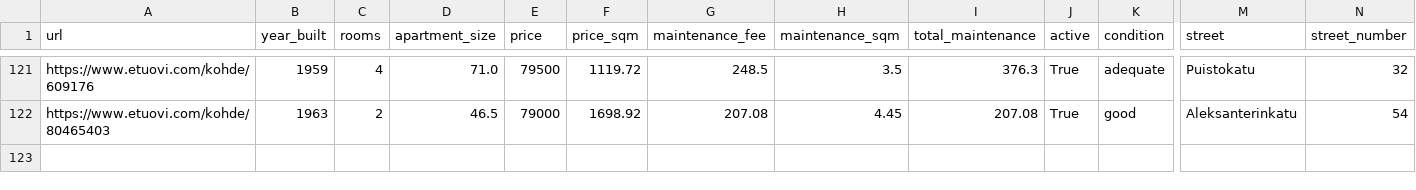
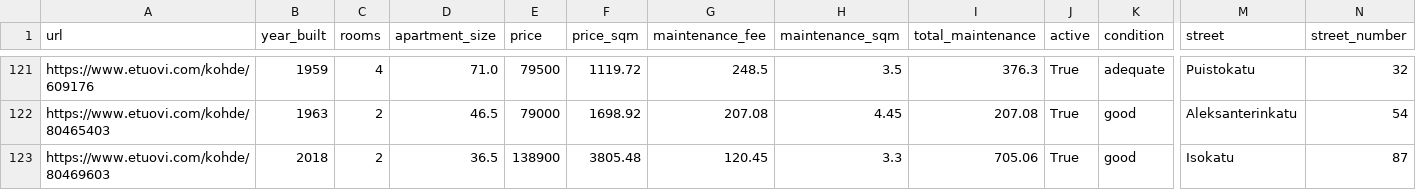
Before and after one commit to setuukka/etuovi, a CSV file: df_for_streamlit.csv, drawn as a sheet; only a part is shown, gaps mark what is left out; rows hold the shown columns only; the diff names each change by its address in the sheet, - before the commit and + after, or states it on an @@ line.

Commit message:
Nightly update Thu Nov 27 05:00:02 AM EET 2025

```diff
--- a/df_for_streamlit.csv
+++ b/df_for_streamlit.csv
+row 123: https://www.etuovi.com/kohde/80469603 | 2018 | 2 | 36.5 | 138900 | 3805.48 | 120.45 | 3.3 | 705.06 | True | good | Isokatu | 87
```
